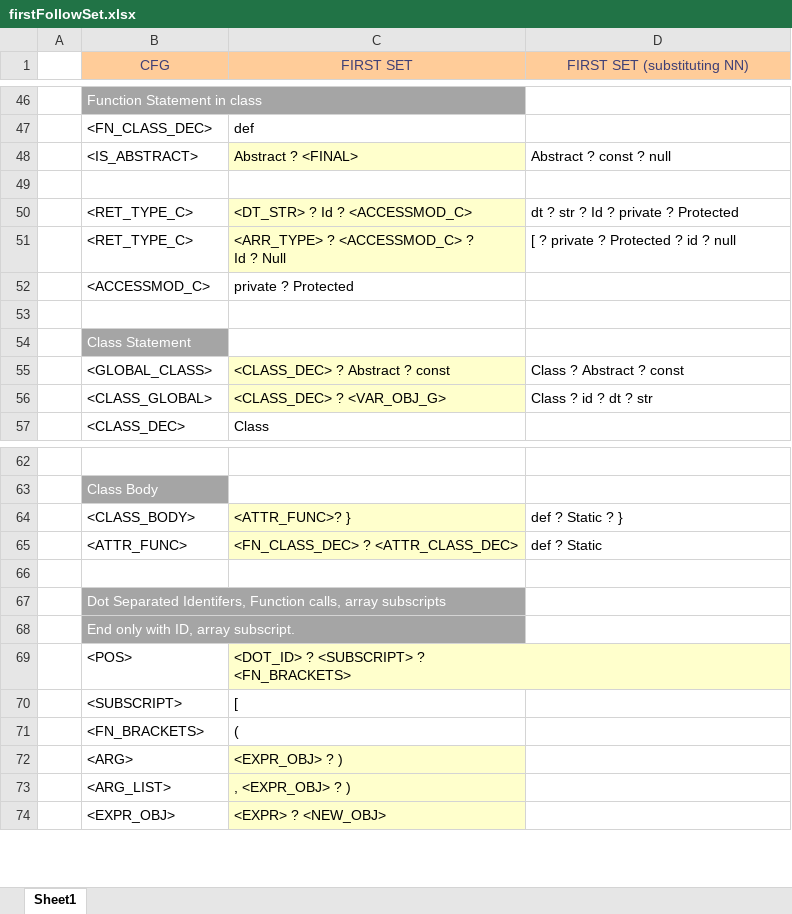
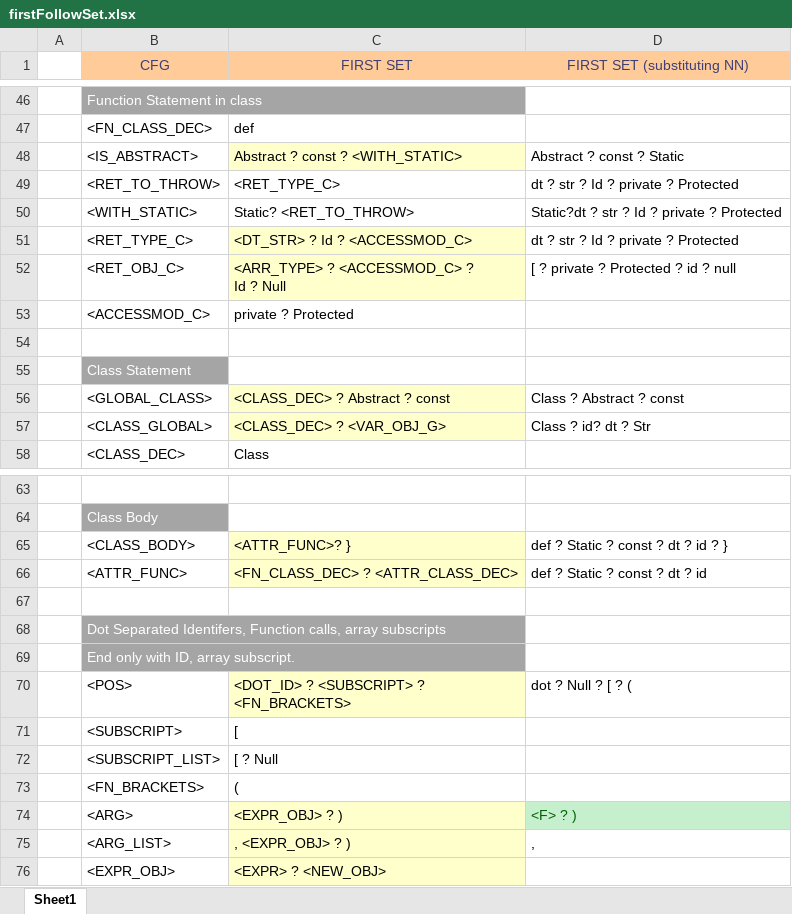
Before and after one commit to umar-anzar/Front-End-Compiler-Project, an Excel workbook: New Language/Syntax Analyze Phase/FirstFollowSet/firstFollowSet.xlsx, sheet Sheet1, drawn as a sheet; only a part is shown, gaps mark what is left out; values as stored, in another font and other column widths than the file's, no borders; addresses are those after the commit; the diff covers the shown part only; the diff names each change by its address in the sheet, - before the commit and + after, or states it on an @@ line.

Commit message:
nn sub p2

```diff
--- a/New Language/Syntax Analyze Phase/FirstFollowSet/firstFollowSet.xlsx (sheet Sheet1)
+++ b/New Language/Syntax Analyze Phase/FirstFollowSet/firstFollowSet.xlsx (sheet Sheet1)
-C48 (FIRST SET): Abstract ? <FINAL>
+C48 (FIRST SET): Abstract ? const ? <WITH_STATIC>
-D48 (FIRST SET (substituting NN)): Abstract ? const ? null
+D48 (FIRST SET (substituting NN)): Abstract ? const ? Static
-row 49: (empty)
+row 49:  | <RET_TO_THROW> | <RET_TYPE_C> | dt ? str ? Id ? private ? Protected
+row 50:  | <WITH_STATIC> | Static? <RET_TO_THROW> | Static?dt ? str ? Id ? private ? Protected
-B52 (CFG): <RET_TYPE_C>
+B52 (CFG): <RET_OBJ_C>
-D57 (FIRST SET (substituting NN)): Class ? id ? dt ? str
+D57 (FIRST SET (substituting NN)): Class ? id? dt ? Str
-D65 (FIRST SET (substituting NN)): def ? Static ? }
+D65 (FIRST SET (substituting NN)): def ? Static ? const ? dt ? id ? }
-D66 (FIRST SET (substituting NN)): def ? Static
+D66 (FIRST SET (substituting NN)): def ? Static ? const ? dt ? id
-D70 (FIRST SET (substituting NN)): (empty)
+D70 (FIRST SET (substituting NN)): dot ? Null ? [ ? (
+row 72:  | <SUBSCRIPT_LIST> | [ ? Null
-D74 (FIRST SET (substituting NN)): (empty)
+D74 (FIRST SET (substituting NN)): <F> ? )
-D74 fill: none
+D74 fill: #C6EFCE
-D75 (FIRST SET (substituting NN)): (empty)
+D75 (FIRST SET (substituting NN)): ,
```
Also changed, not shown: 7 edited cells elsewhere in this sheet.
